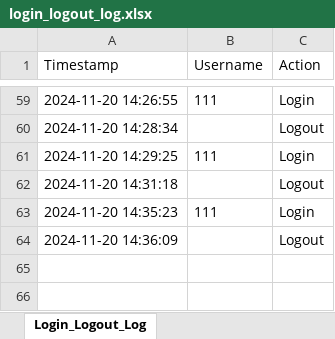
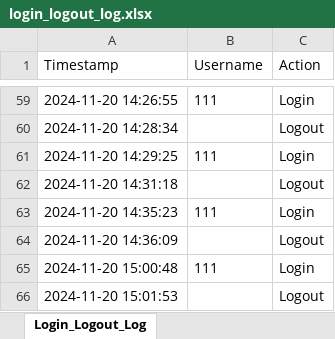
Before and after one commit to NickZuidema/SUHR-System, an Excel workbook: logs/login_logout_log.xlsx, sheet Login_Logout_Log, drawn as a sheet; only a part is shown, gaps mark what is left out; values as stored, in another font and other column widths than the file's, no borders; the diff names each change by its address in the sheet, - before the commit and + after, or states it on an @@ line.

```diff
--- a/logs/login_logout_log.xlsx (sheet Login_Logout_Log)
+++ b/logs/login_logout_log.xlsx (sheet Login_Logout_Log)
+row 65: 2024-11-20 15:00:48 | 111 | Login
+row 66: 2024-11-20 15:01:53 |  | Logout
```
Also changed, not shown: 3 other files.
